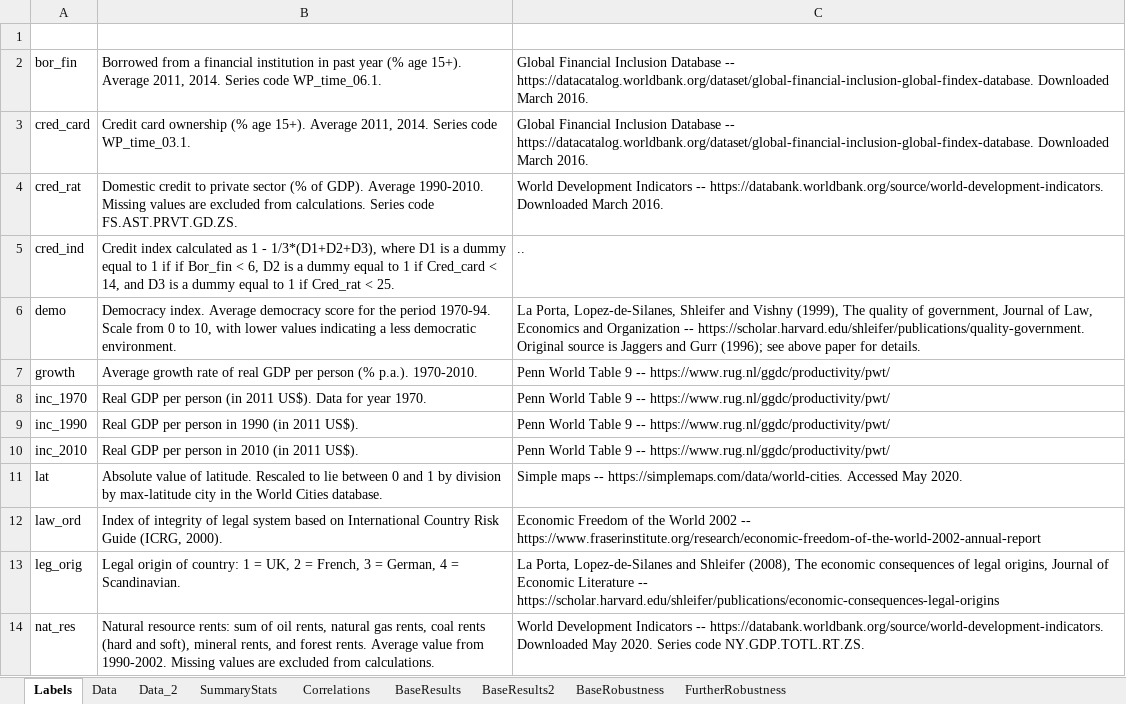
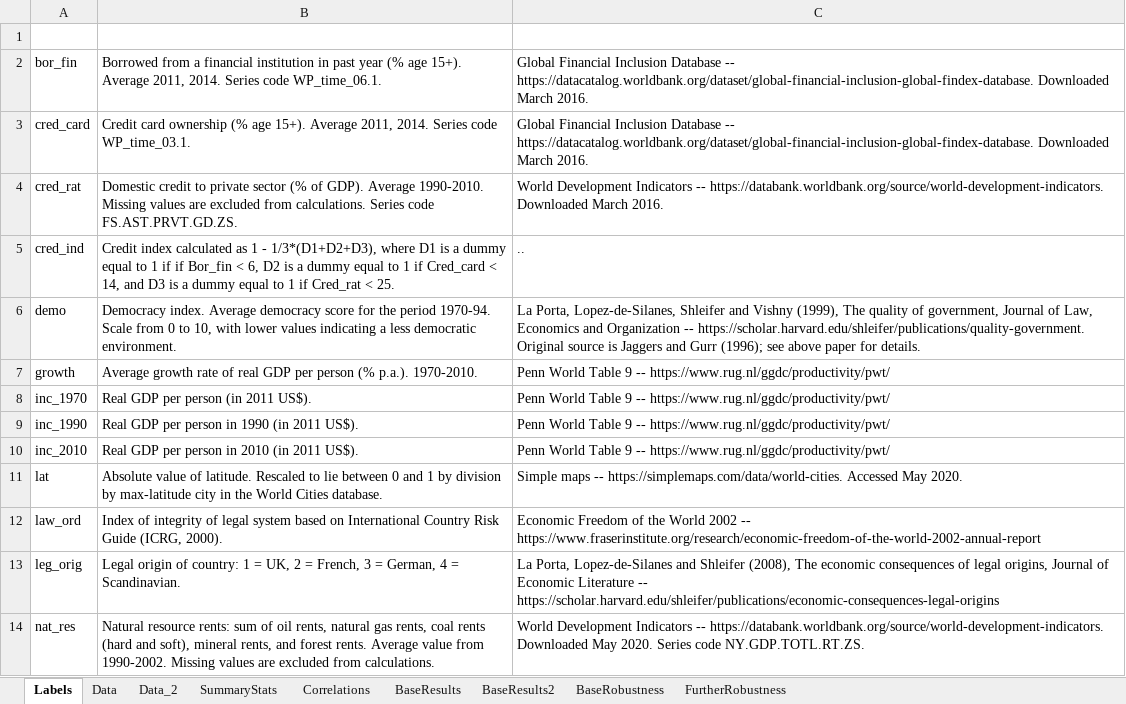
Before and after one commit to MCHatcher/Private_edu_growth, an Excel workbook: GCD_2020_Final_74_Github.xlsx, sheet Labels, drawn as a sheet; only a part is shown; values as stored, in another font and other column widths than the file's, no borders; the diff names each change by its address in the sheet, - before the commit and + after, or states it on an @@ line.

Commit message:
Data file and regression results

```diff
--- a/GCD_2020_Final_74_Github.xlsx (sheet Labels)
+++ b/GCD_2020_Final_74_Github.xlsx (sheet Labels)
-B8: Real GDP per person (in 2011 US$). Data for year 1970.
+B8: Real GDP per person (in 2011 US$).
```
Also changed, not shown: sheet Data, formulas that keep their value, charts or pictures.
